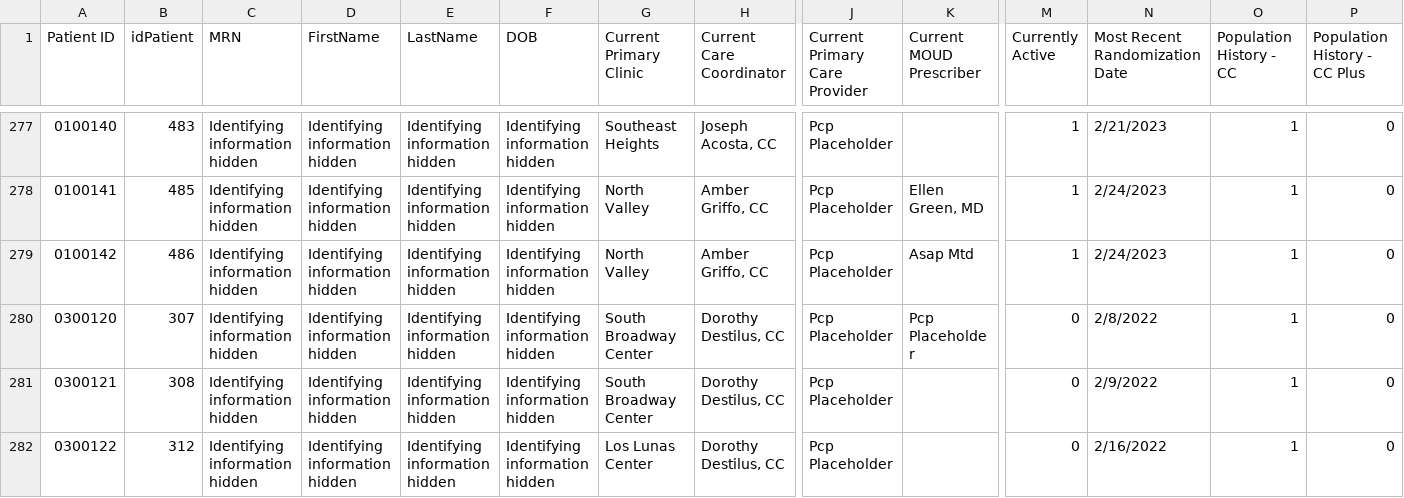
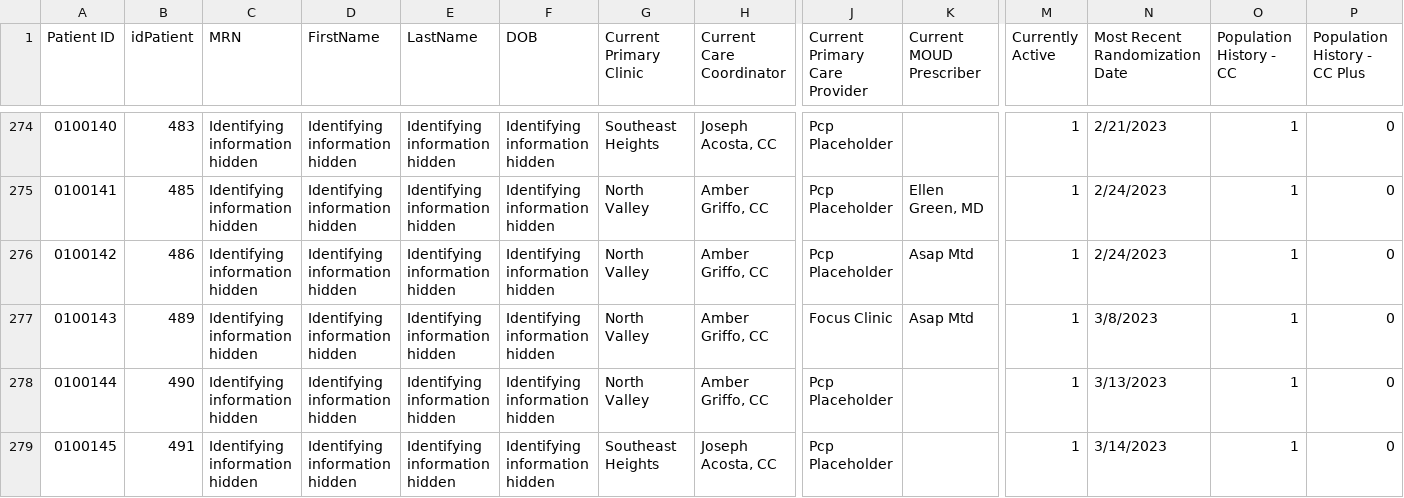
Before and after one commit to shreyas-bharadwaj/claro-reports, a CSV file: data/patient.csv, drawn as a sheet; only a part is shown, gaps mark what is left out; the shorter side is filled out with more unchanged rows; rows hold the shown columns only; the diff covers the shown part only; the diff names each change by its address in the sheet, - before the commit and + after, or states it on an @@ line.

```diff
--- a/data/patient.csv
+++ b/data/patient.csv
+row 277: 0100143 | 489 | Identifying information hidden | Identifying information hidden | Identifying information hidden | Identifying information hidden | North Valley | Amber Griffo, CC | Focus Clinic | Asap Mtd | 1 | 3/8/2023 | 1 | 0
+row 278: 0100144 | 490 | Identifying information hidden | Identifying information hidden | Identifying information hidden | Identifying information hidden | North Valley | Amber Griffo, CC | Pcp Placeholder |  | 1 | 3/13/2023 | 1 | 0
+row 279: 0100145 | 491 | Identifying information hidden | Identifying information hidden | Identifying information hidden | Identifying information hidden | Southeast Heights | Joseph Acosta, CC | Pcp Placeholder |  | 1 | 3/14/2023 | 1 | 0
```
Also changed, not shown: 2 added rows, 3 moved rows and 8 edited cells elsewhere in this file, data/agencies.csv, data/episode.csv, 1 other file.
